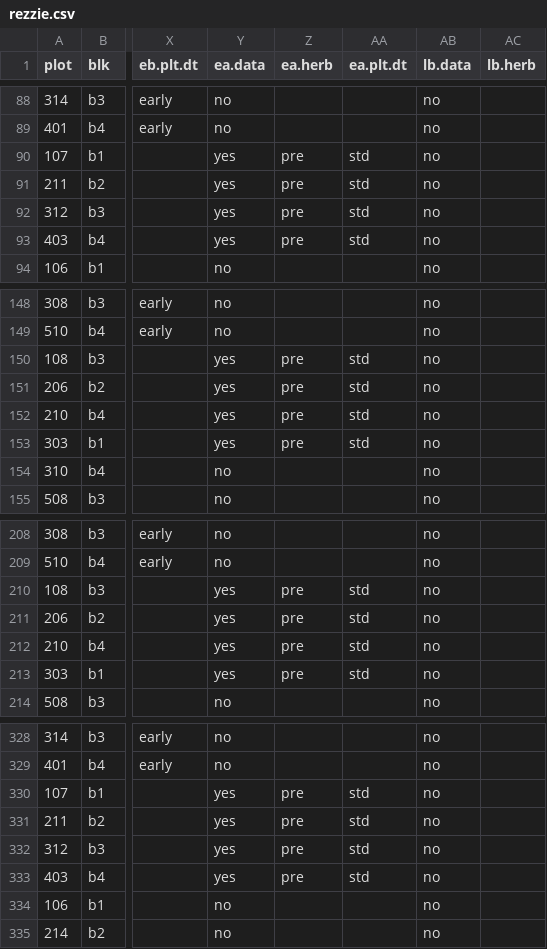
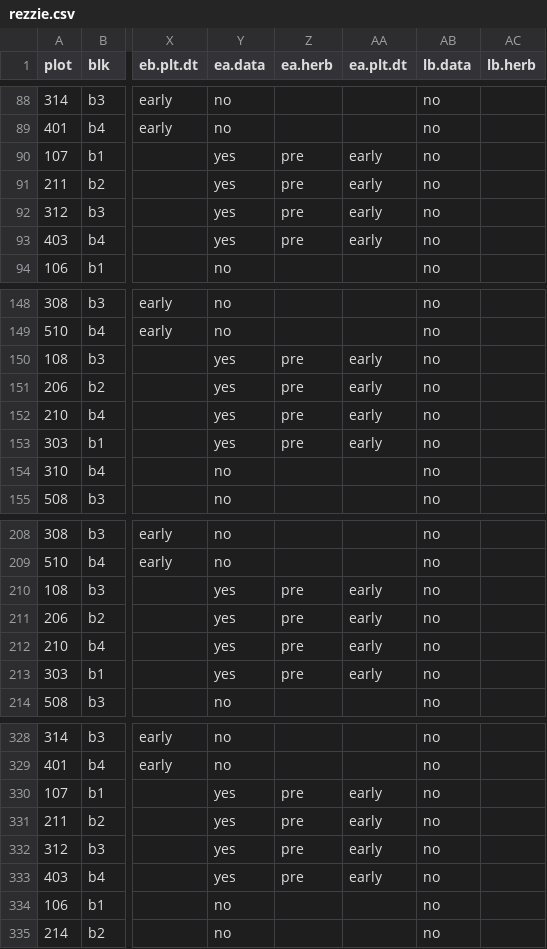
Before and after one commit to mmc6190/rezzie, a CSV file: rezzie.csv, drawn as a sheet; only a part is shown, gaps mark what is left out; the diff covers the shown part only; the diff names each change by its address in the sheet, - before the commit and + after, or states it on an @@ line.

Commit message:
Add files via upload

```diff
--- a/rezzie.csv
+++ b/rezzie.csv
-AA90:AA93 (ea.plt.dt): std
+AA90:AA93 (ea.plt.dt): early
-AA150:AA153 (ea.plt.dt): std
+AA150:AA153 (ea.plt.dt): early
-AA210:AA213 (ea.plt.dt): std
+AA210:AA213 (ea.plt.dt): early
-AA330:AA333 (ea.plt.dt): std
+AA330:AA333 (ea.plt.dt): early
```
Also changed, not shown: 52 edited cells elsewhere in this file.
